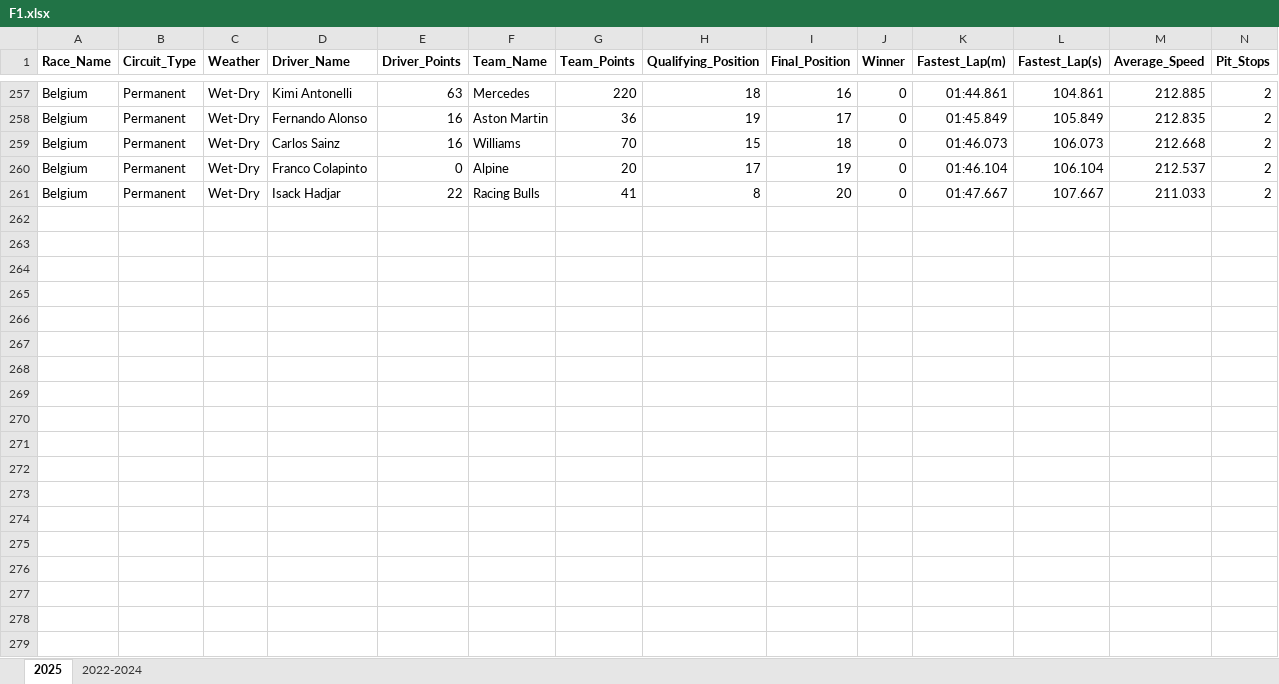
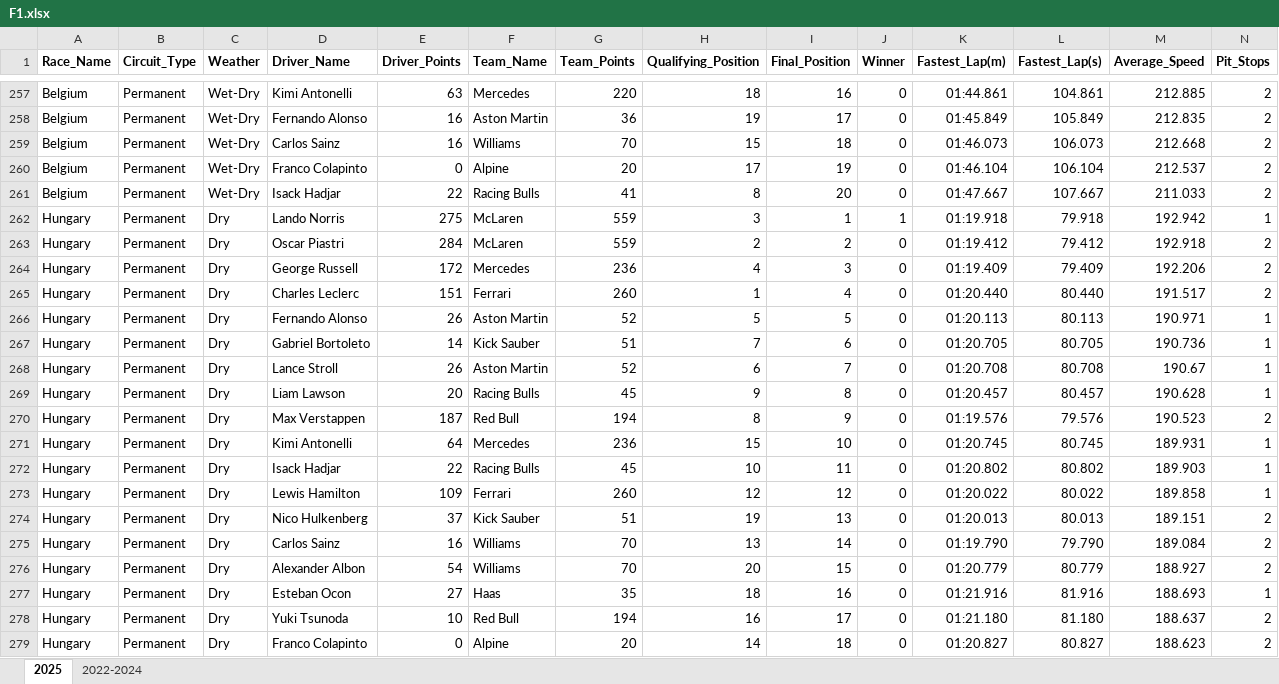
Before and after one commit to joe-ve/F1-Prediction, an Excel workbook: F1.xlsx, sheet 2025, drawn as a sheet; only a part is shown, gaps mark what is left out; values as stored, in another font and other column widths than the file's, no borders; rows hold the shown columns only; the diff covers the shown part only; the diff names each change by its address in the sheet, - before the commit and + after, or states it on an @@ line.

Commit message:
Hungary Result

```diff
--- a/F1.xlsx (sheet 2025)
+++ b/F1.xlsx (sheet 2025)
+row 262: Hungary | Permanent | Dry | Lando Norris | 275 | McLaren | 559 | 3 | 1 | 1 | 01:19.918 | 79.918 | 192.942 | 1
+row 263: Hungary | Permanent | Dry | Oscar Piastri | 284 | McLaren | 559 | 2 | 2 | 0 | 01:19.412 | 79.412 | 192.918 | 2
+row 264: Hungary | Permanent | Dry | George Russell | 172 | Mercedes | 236 | 4 | 3 | 0 | 01:19.409 | 79.409 | 192.206 | 2
+row 265: Hungary | Permanent | Dry | Charles Leclerc | 151 | Ferrari | 260 | 1 | 4 | 0 | 01:20.440 | 80.440 | 191.517 | 2
+row 266: Hungary | Permanent | Dry | Fernando Alonso | 26 | Aston Martin | 52 | 5 | 5 | 0 | 01:20.113 | 80.113 | 190.971 | 1
+row 267: Hungary | Permanent | Dry | Gabriel Bortoleto | 14 | Kick Sauber | 51 | 7 | 6 | 0 | 01:20.705 | 80.705 | 190.736 | 1
+row 268: Hungary | Permanent | Dry | Lance Stroll | 26 | Aston Martin | 52 | 6 | 7 | 0 | 01:20.708 | 80.708 | 190.67 | 1
+row 269: Hungary | Permanent | Dry | Liam Lawson | 20 | Racing Bulls | 45 | 9 | 8 | 0 | 01:20.457 | 80.457 | 190.628 | 1
+row 270: Hungary | Permanent | Dry | Max Verstappen | 187 | Red Bull | 194 | 8 | 9 | 0 | 01:19.576 | 79.576 | 190.523 | 2
+row 271: Hungary | Permanent | Dry | Kimi Antonelli | 64 | Mercedes | 236 | 15 | 10 | 0 | 01:20.745 | 80.745 | 189.931 | 1
+row 272: Hungary | Permanent | Dry | Isack Hadjar | 22 | Racing Bulls | 45 | 10 | 11 | 0 | 01:20.802 | 80.802 | 189.903 | 1
+row 273: Hungary | Permanent | Dry | Lewis Hamilton | 109 | Ferrari | 260 | 12 | 12 | 0 | 01:20.022 | 80.022 | 189.858 | 1
+row 274: Hungary | Permanent | Dry | Nico Hulkenberg | 37 | Kick Sauber | 51 | 19 | 13 | 0 | 01:20.013 | 80.013 | 189.151 | 2
+row 275: Hungary | Permanent | Dry | Carlos Sainz | 16 | Williams | 70 | 13 | 14 | 0 | 01:19.790 | 79.790 | 189.084 | 2
+row 276: Hungary | Permanent | Dry | Alexander Albon | 54 | Williams | 70 | 20 | 15 | 0 | 01:20.779 | 80.779 | 188.927 | 2
+row 277: Hungary | Permanent | Dry | Esteban Ocon | 27 | Haas | 35 | 18 | 16 | 0 | 01:21.916 | 81.916 | 188.693 | 1
+row 278: Hungary | Permanent | Dry | Yuki Tsunoda | 10 | Red Bull | 194 | 16 | 17 | 0 | 01:21.180 | 81.180 | 188.637 | 2
+row 279: Hungary | Permanent | Dry | Franco Colapinto | 0 | Alpine | 20 | 14 | 18 | 0 | 01:20.827 | 80.827 | 188.623 | 2
```
Also changed, not shown: 2 added rows elsewhere in this sheet.
